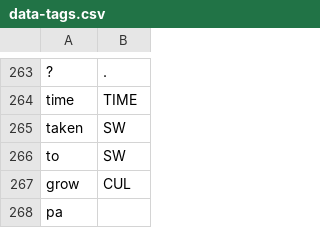
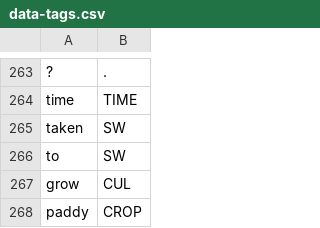
Before and after one commit to cutegirl520/SmartFarm-Assistant-NLP-ANN, a CSV file: datasets/data-tags.csv, drawn as a sheet; only a part is shown, gaps mark what is left out.

```diff
--- a/datasets/data-tags.csv
+++ b/datasets/data-tags.csv
@@ -267,2 +267,2 @@ to,SW
 grow,CUL
-pa
+paddy,CROP
```
